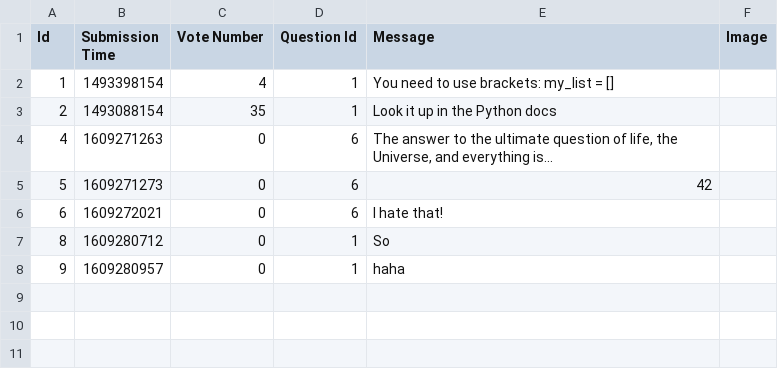
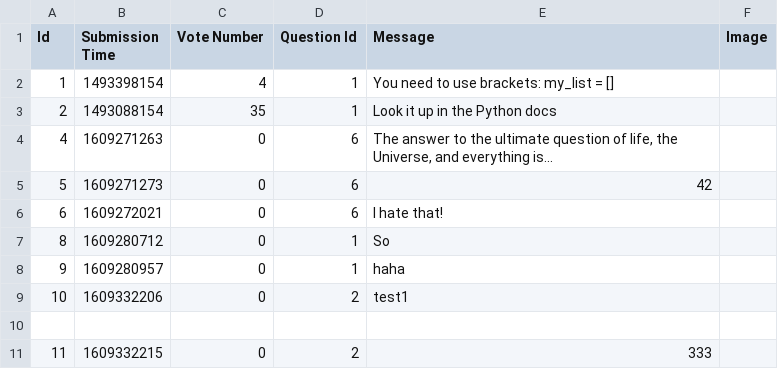
Before and after one commit to prooffek/ask-mate, a CSV file: sample_data/answer.csv, drawn as a sheet; the diff names each change by its address in the sheet, - before the commit and + after, or states it on an @@ line.

```diff
--- a/sample_data/answer.csv
+++ b/sample_data/answer.csv
+row 9: 10 | 1609332206 | 0 | 2 | test1
+row 10: (empty)
+row 11: 11 | 1609332215 | 0 | 2 | 333
```
Also changed, not shown: sample_data/question.csv, 7 other files.
